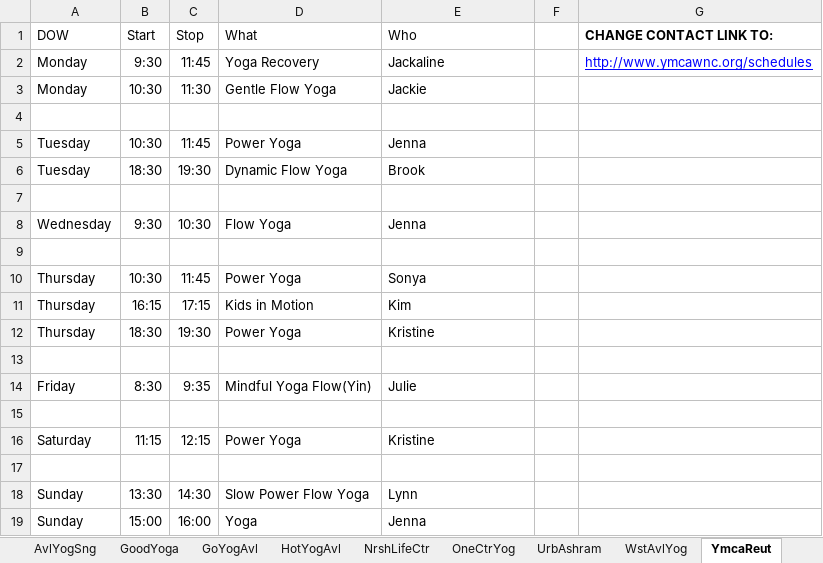
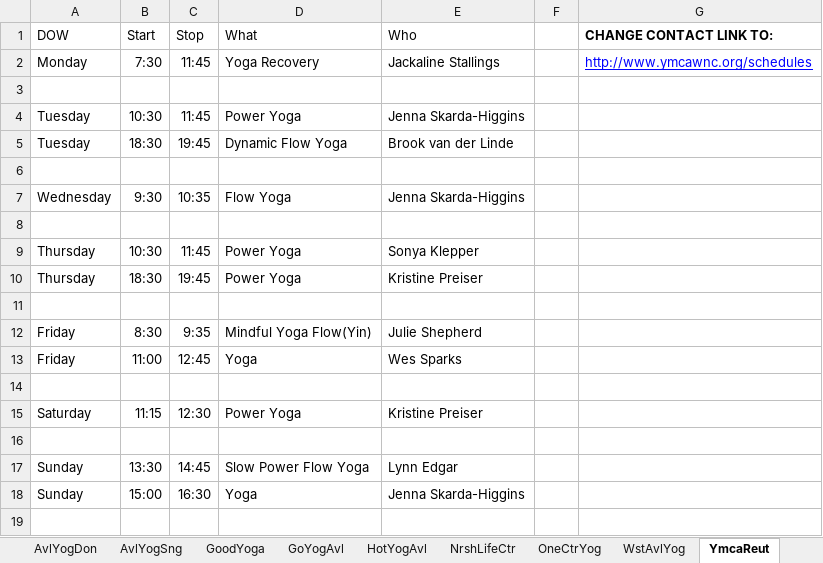
Before and after one commit to holtdan/AvlZen, an Excel workbook: AvlZen/App_Data/AvlZen.xlsx, sheet YmcaReut, drawn as a sheet; values as stored, in another font and other column widths than the file's, no borders; removed rows and columns are numbered as before the commit, all else as after; the diff names each change by its address in the sheet, - before the commit and + after, or states it on an @@ line.

```diff
--- a/AvlZen/App_Data/AvlZen.xlsx (sheet YmcaReut)
+++ b/AvlZen/App_Data/AvlZen.xlsx (sheet YmcaReut)
-sheet tab: UrbAshram
-B2 (Start): 9:30
+B2 (Start): 7:30
-E2 (Who): Jackaline
+E2 (Who): Jackaline Stallings
-row 3: Monday | 10:30 | 11:30 | Gentle Flow Yoga | Jackie
-E4 (Who): Jenna
+E4 (Who): Jenna Skarda-Higgins
-C5 (Stop): 19:30
+C5 (Stop): 19:45
-E5 (Who): Brook
+E5 (Who): Brook van der Linde
-C7 (Stop): 10:30
+C7 (Stop): 10:35
-E7 (Who): Jenna
+E7 (Who): Jenna Skarda-Higgins
-E9 (Who): Sonya
+E9 (Who): Sonya Klepper
-row 11: Thursday | 16:15 | 17:15 | Kids in Motion | Kim
-C10 (Stop): 19:30
+C10 (Stop): 19:45
-E10 (Who): Kristine
+E10 (Who): Kristine Preiser
-E12 (Who): Julie
+E12 (Who): Julie Shepherd
+row 13: Friday | 11:00 | 12:45 | Yoga | Wes Sparks
-C15 (Stop): 12:15
+C15 (Stop): 12:30
-E15 (Who): Kristine
+E15 (Who): Kristine Preiser
-C17 (Stop): 14:30
+C17 (Stop): 14:45
-E17 (Who): Lynn
+E17 (Who): Lynn Edgar
-C18 (Stop): 16:00
+C18 (Stop): 16:30
-E18 (Who): Jenna
+E18 (Who): Jenna Skarda-Higgins
```
Also changed, not shown: sheet GoYogAvl, sheet AvlComYog, sheet YmcaWdfn, sheet WstAvlYog, sheet NrshLifeCtr, sheet AvlYogCtr, 4 more sheets.
